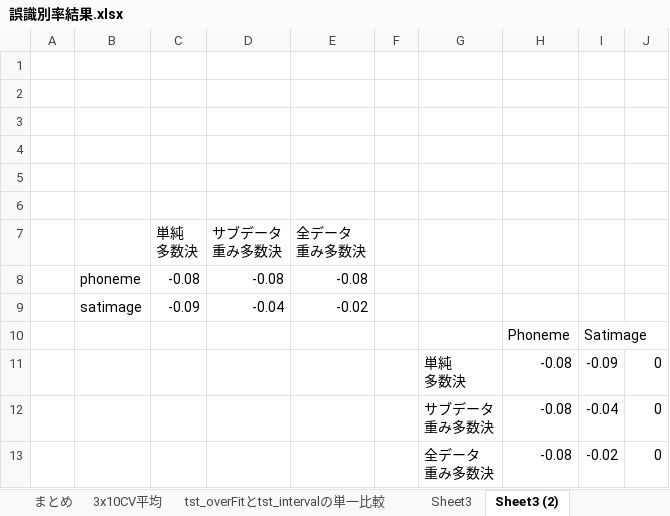
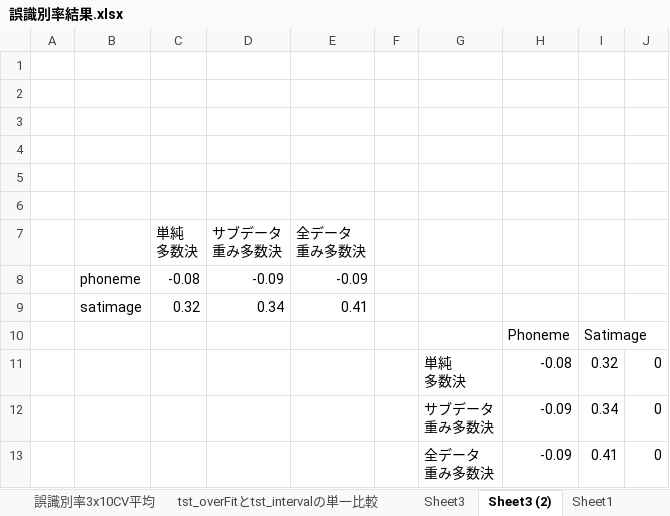
Before and after one commit to onikUone/Junior, an Excel workbook: 最終結果/誤識別率結果.xlsx, sheet Sheet3 (2), drawn as a sheet; values as stored, in another font and other column widths than the file's, no borders; charts and pictures not drawn; removed rows and columns are numbered as before the commit, all else as after; the diff names each change by its address in the sheet, - before the commit and + after, or states it on an @@ line.

```diff
--- a/最終結果/誤識別率結果.xlsx (sheet Sheet3 (2))
+++ b/最終結果/誤識別率結果.xlsx (sheet Sheet3 (2))
+sheet tab: 誤識別率3x10CV平均
+sheet tab: Sheet1
-D8 (サブデータ 重み多数決): -0.08
+D8 (サブデータ 重み多数決): -0.09
-E8 (全データ 重み多数決): -0.08
+E8 (全データ 重み多数決): -0.09
-row 9:  | satimage | -0.09 | -0.04 | -0.02
+row 9:  | satimage | 0.32 | 0.34 | 0.41
-I11: -0.09
+I11: 0.32
-H12:H13: -0.08
+H12:H13: -0.09
-I12: -0.04
+I12: 0.34
-I13: -0.02
+I13: 0.41
```
Also changed, not shown: sheet tst_overFitとtst_intervalの単一比較, sheet Sheet3, hidden cells, charts or pictures, 19 other files.
